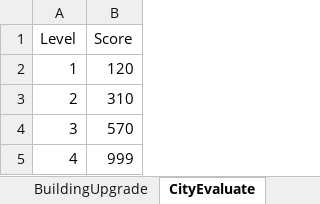
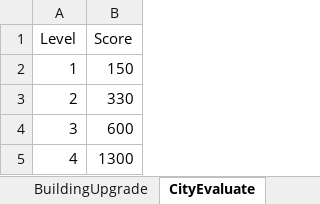
Before and after one commit to syc0521/SimulationGame, an Excel workbook: Assets/Configs/RawTable/BuildingTable.xlsx, sheet CityEvaluate, drawn as a sheet; values as stored, in another font and other column widths than the file's, no borders; table styles not drawn; the diff names each change by its address in the sheet, - before the commit and + after, or states it on an @@ line.

```diff
--- a/Assets/Configs/RawTable/BuildingTable.xlsx (sheet CityEvaluate)
+++ b/Assets/Configs/RawTable/BuildingTable.xlsx (sheet CityEvaluate)
-B2 (Score): 120
+B2 (Score): 150
-B3 (Score): 310
+B3 (Score): 330
-B4 (Score): 570
+B4 (Score): 600
-B5 (Score): 999
+B5 (Score): 1300
```
Also changed, not shown: sheet BuildingUpgrade, sheet BuildingProduce, sheet Building, Assets/Configs/RawTable/Achievement.xlsx, Assets/Configs/RawTable/BagItem.xlsx, 43 other files.
